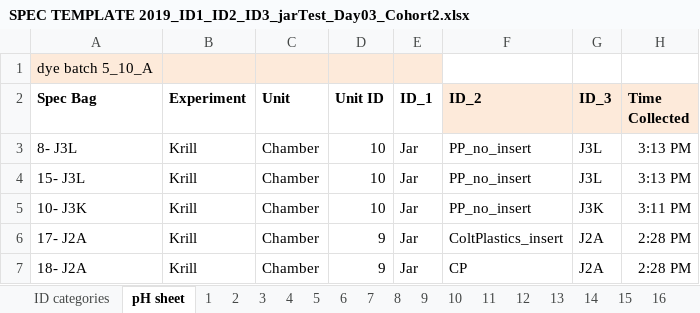
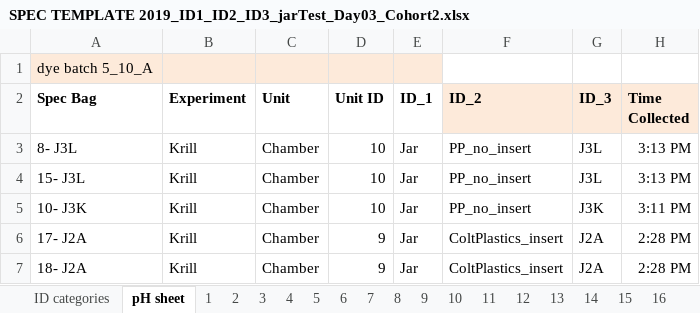
Before and after one commit to NWFSC-OA-lab/krl_lrv_ph_temp_2021, an Excel workbook: raw_data/jarLeak/SPEC TEMPLATE 2019_ID1_ID2_ID3_jarTest_Day03_Cohort2.xlsx, sheet pH sheet, drawn as a sheet; only a part is shown; values as stored, in another font and other column widths than the file's, no borders; the diff names each change by its address in the sheet, - before the commit and + after, or states it on an @@ line.

Commit message:
simple data cleaning changes to map files
2021.09.22 1228PST kmr- simple data cleaning changes to map files

```diff
--- a/raw_data/jarLeak/SPEC TEMPLATE 2019_ID1_ID2_ID3_jarTest_Day03_Cohort2.xlsx (sheet pH sheet)
+++ b/raw_data/jarLeak/SPEC TEMPLATE 2019_ID1_ID2_ID3_jarTest_Day03_Cohort2.xlsx (sheet pH sheet)
-F7 (ID_2): CP
+F7 (ID_2): ColtPlastics_insert
```
Also changed, not shown: 5 other files.
